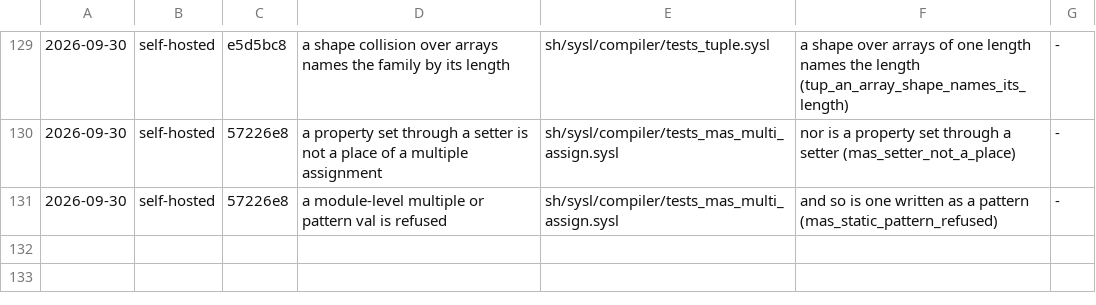
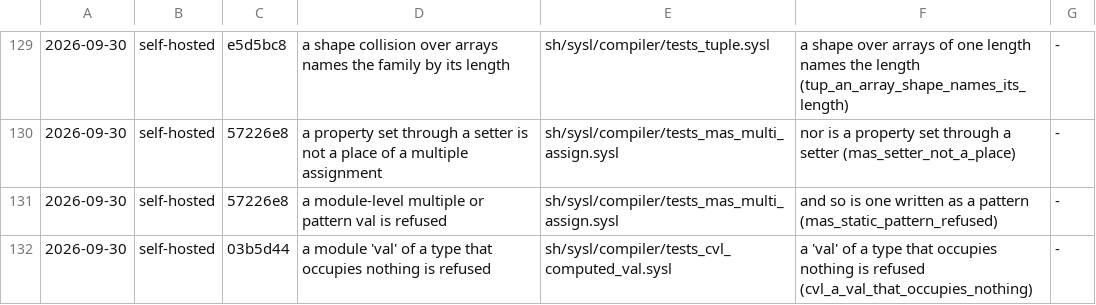
Before and after one commit to sysl-lang/sysl, a TSV file: scripts/fix_tests.tsv, drawn as a sheet; only a part is shown, gaps mark what is left out.

Commit message:
WIP: ComputedValTests map rows, fix ledger row, temp root stripped from a report

```diff
--- a/scripts/fix_tests.tsv
+++ b/scripts/fix_tests.tsv
@@ -131 +131,2 @@
 2026-09-30	self-hosted	57226e8	a module-level multiple or pattern val is refused	sh/sysl/compiler/tests_mas_multi_assign.sysl	and so is one written as a pattern (mas_static_pattern_refused)	-
+2026-09-30	self-hosted	03b5d44	a module 'val' of a type that occupies nothing is refused	sh/sysl/compiler/tests_cvl_computed_val.sysl	a 'val' of a type that occupies nothing is refused (cvl_a_val_that_occupies_nothing)	-
```
Also changed, not shown: 2 other files.
